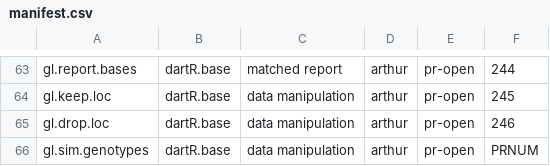
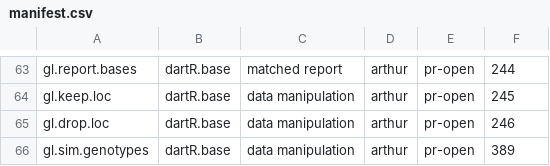
Before and after one commit to green-striped-gecko/dartR.base, a CSV file: function-review/manifest.csv, drawn as a sheet; only a part is shown, gaps mark what is left out.

```diff
--- a/function-review/manifest.csv
+++ b/function-review/manifest.csv
@@ -65,2 +65,2 @@ gl.keep.loc,dartR.base,data manipulation,arthur,pr-open,245
 gl.drop.loc,dartR.base,data manipulation,arthur,pr-open,246
-gl.sim.genotypes,dartR.base,data manipulation,arthur,pr-open,PRNUM
+gl.sim.genotypes,dartR.base,data manipulation,arthur,pr-open,389
```
Also changed, not shown: 1 other file.
